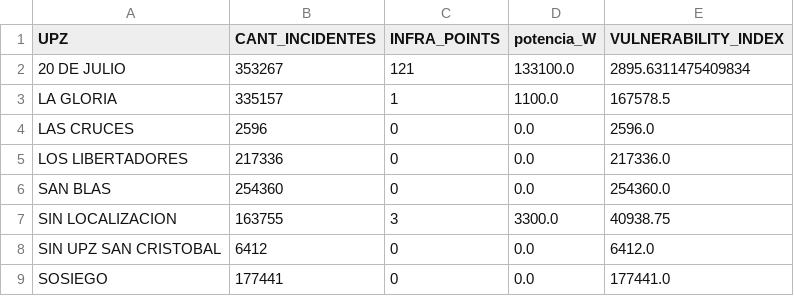
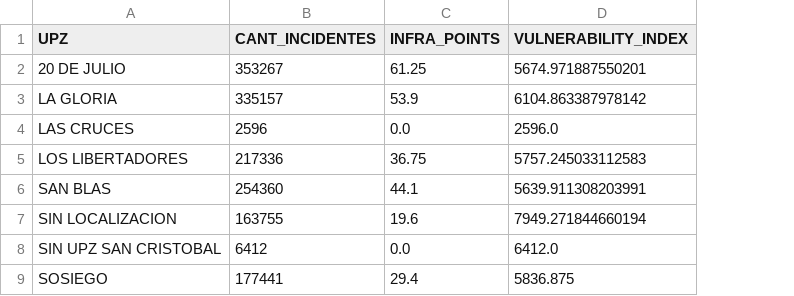
Before and after one commit to mediazr/SafeDataOps, a CSV file: SafeDataOps/backend/safedataops_spatial_analysis_v3.csv, drawn as a sheet; removed rows and columns are numbered as before the commit, all else as after; the diff names each change by its address in the sheet, - before the commit and + after, or states it on an @@ line.

```diff
--- a/SafeDataOps/backend/safedataops_spatial_analysis_v3.csv
+++ b/SafeDataOps/backend/safedataops_spatial_analysis_v3.csv
-column D (potencia_W), rows 2-9: 133100.0 | 1100.0 | 0.0 | 0.0 | 0.0 | 3300.0 | 0.0 | 0.0
-C2 (INFRA_POINTS): 121
+C2 (INFRA_POINTS): 61.25
-D2 (VULNERABILITY_INDEX): 2895.6311475409834
+D2 (VULNERABILITY_INDEX): 5674.971887550201
-C3 (INFRA_POINTS): 1
+C3 (INFRA_POINTS): 53.9
-D3 (VULNERABILITY_INDEX): 167578.5
+D3 (VULNERABILITY_INDEX): 6104.863387978142
-C4 (INFRA_POINTS): 0
+C4 (INFRA_POINTS): 0.0
-C5 (INFRA_POINTS): 0
+C5 (INFRA_POINTS): 36.75
-D5 (VULNERABILITY_INDEX): 217336.0
+D5 (VULNERABILITY_INDEX): 5757.245033112583
-C6 (INFRA_POINTS): 0
+C6 (INFRA_POINTS): 44.1
-D6 (VULNERABILITY_INDEX): 254360.0
+D6 (VULNERABILITY_INDEX): 5639.911308203991
-C7 (INFRA_POINTS): 3
+C7 (INFRA_POINTS): 19.6
-D7 (VULNERABILITY_INDEX): 40938.75
+D7 (VULNERABILITY_INDEX): 7949.271844660194
-C8 (INFRA_POINTS): 0
+C8 (INFRA_POINTS): 0.0
-C9 (INFRA_POINTS): 0
+C9 (INFRA_POINTS): 29.4
-D9 (VULNERABILITY_INDEX): 177441.0
+D9 (VULNERABILITY_INDEX): 5836.875
```
Also changed, not shown: 3 other files.
